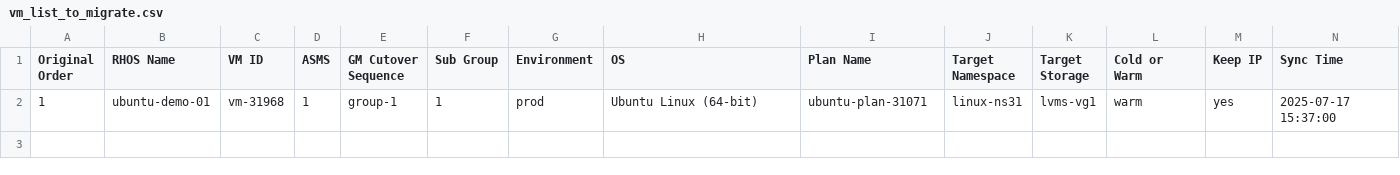
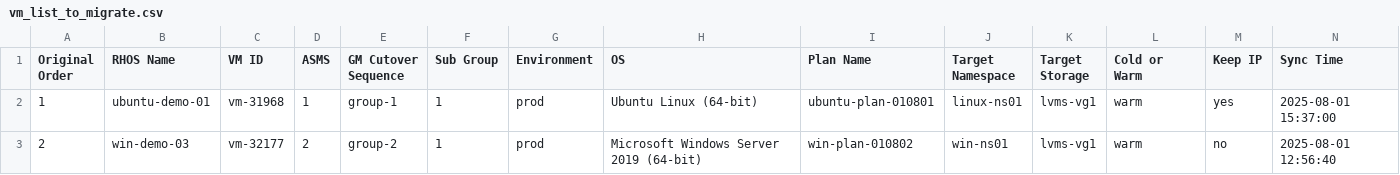
Before and after one commit to jainirajesh/mtvvmwtoopenshift, a CSV file: vm_list_to_migrate.csv, drawn as a sheet.

Commit message:
Update vm_list_to_migrate.csv

```diff
--- a/vm_list_to_migrate.csv
+++ b/vm_list_to_migrate.csv
@@ -1,2 +1,3 @@
 Original Order,RHOS Name,VM ID,ASMS,GM Cutover Sequence,Sub Group,Environment,OS,Plan Name,Target Namespace,Target Storage,Cold or Warm,Keep IP,Sync Time
-1,ubuntu-demo-01,vm-31968,1,group-1,1,prod,Ubuntu Linux (64-bit),ubuntu-plan-31071,linux-ns31,lvms-vg1,warm,yes,2025-07-17 15:37:00
+1,ubuntu-demo-01,vm-31968,1,group-1,1,prod,Ubuntu Linux (64-bit),ubuntu-plan-010801,linux-ns01,lvms-vg1,warm,yes,2025-08-01 15:37:00
+2,win-demo-03,vm-32177,2,group-2,1,prod,Microsoft Windows Server 2019 (64-bit),win-plan-010802,win-ns01,lvms-vg1,warm,no,2025-08-01 12:56:40
```
